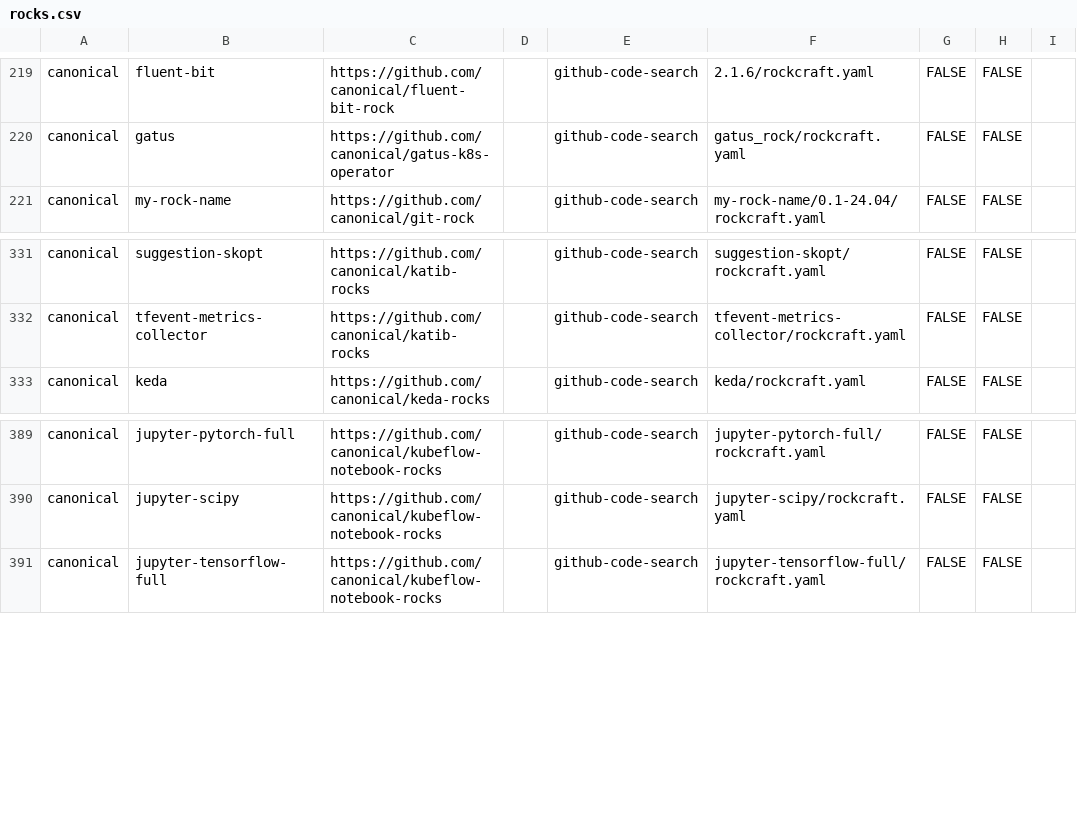
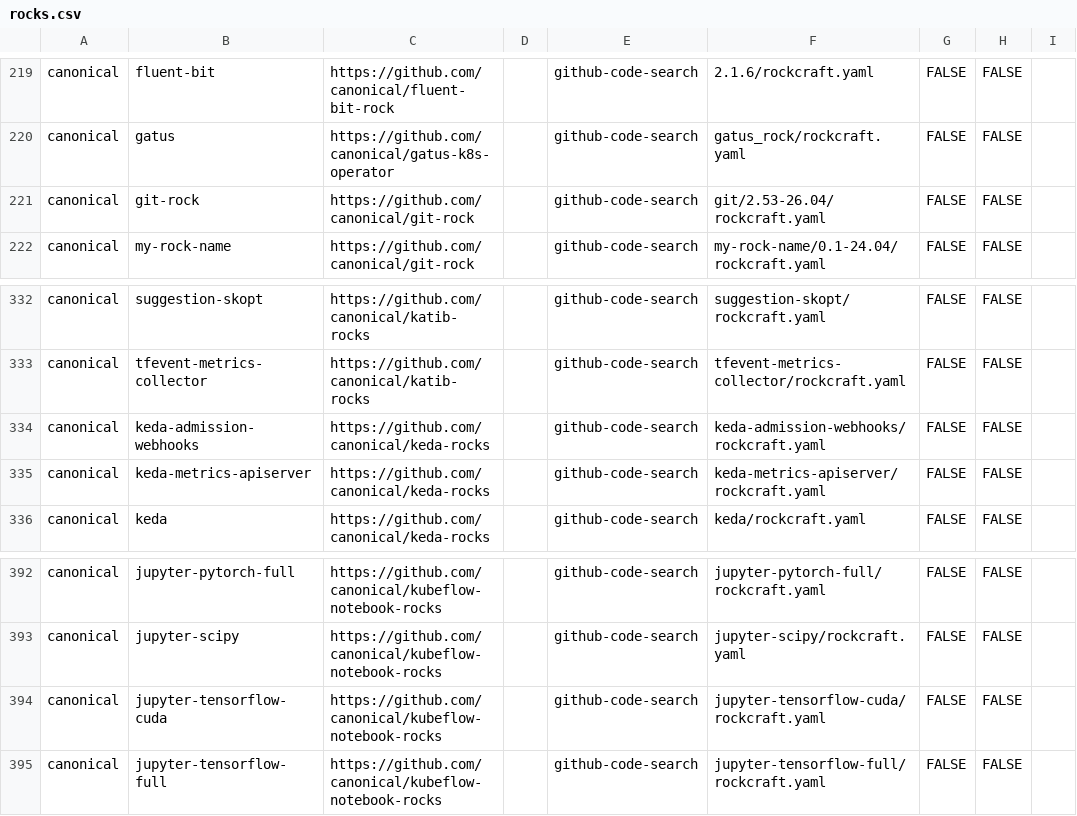
Before and after one commit to tonyandrewmeyer/charmtally, a CSV file: rocks.csv, drawn as a sheet; only a part is shown, gaps mark what is left out; the diff names each change by its address in the sheet, - before the commit and + after, or states it on an @@ line.

Commit message:
chore: weekly corpus refresh 2026-10-13 (#141)
Automated `rockfind` sweep of GitHub code search for `rockcraft.yaml`.

Hand-curated `Team` and `Notes` columns are preserved by `--merge`; rows
that
dropped out of the search index are kept rather than deleted. Non-public
repos are
filtered out before the CSV is written.

Worth a skim before merging: new rows are unreviewed, and a code-search
sweep picks
up test fixtures, forks-in-name-only and abandoned experiments alongside
real rocks.

Co-authored-by: charmtally-bot <charmtally-bot@aotearoa.dev>

```diff
--- a/rocks.csv
+++ b/rocks.csv
+row 221: canonical | git-rock | https://github.com/canonical/git-rock |  | github-code-search | git/2.53-26.04/rockcraft.yaml | FALSE | FALSE
+row 334: canonical | keda-admission-webhooks | https://github.com/canonical/keda-rocks |  | github-code-search | keda-admission-webhooks/rockcraft.yaml | FALSE | FALSE
+row 335: canonical | keda-metrics-apiserver | https://github.com/canonical/keda-rocks |  | github-code-search | keda-metrics-apiserver/rockcraft.yaml | FALSE | FALSE
+row 394: canonical | jupyter-tensorflow-cuda | https://github.com/canonical/kubeflow-notebook-rocks |  | github-code-search | jupyter-tensorflow-cuda/rockcraft.yaml | FALSE | FALSE
```
